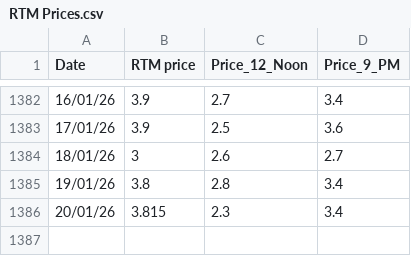
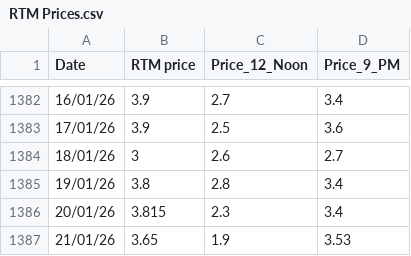
Before and after one commit to siddkanodia-1994/india-generation-dashboard-V21, a CSV file: public/data/RTM Prices.csv, drawn as a sheet; only a part is shown, gaps mark what is left out.

Commit message:
Add files via upload

```diff
--- a/public/data/RTM Prices.csv
+++ b/public/data/RTM Prices.csv
@@ -1386 +1386,2 @@
 20/01/26,3.815,2.3,3.4
+21/01/26,3.65,1.9,3.53
```
